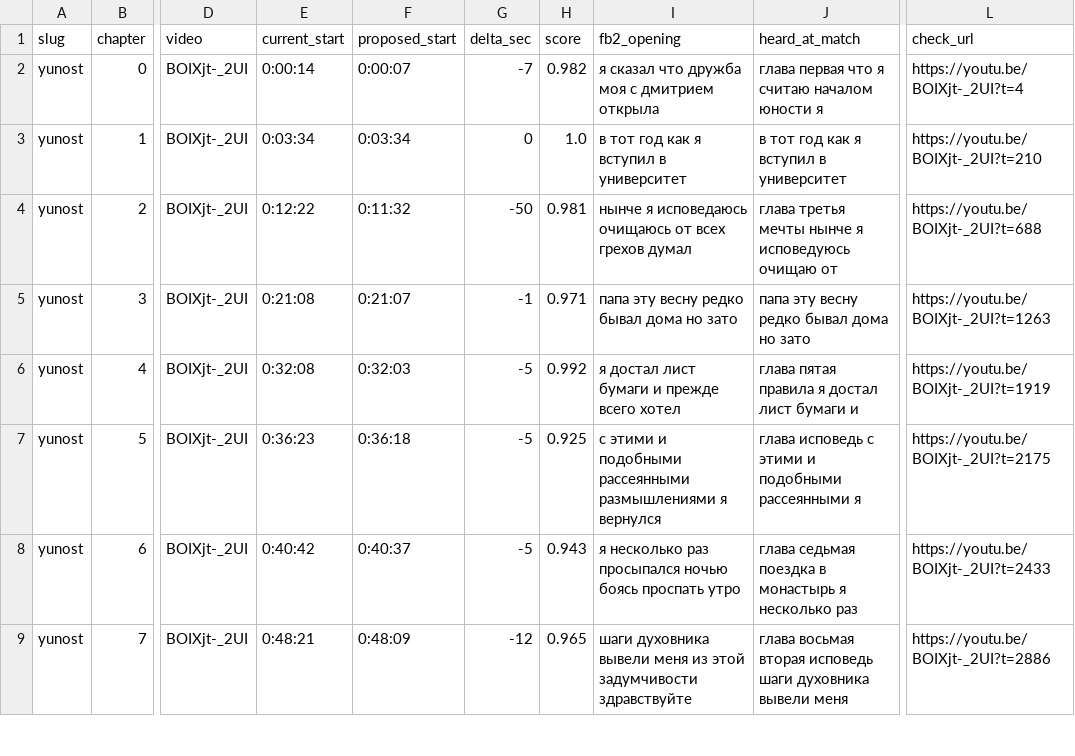
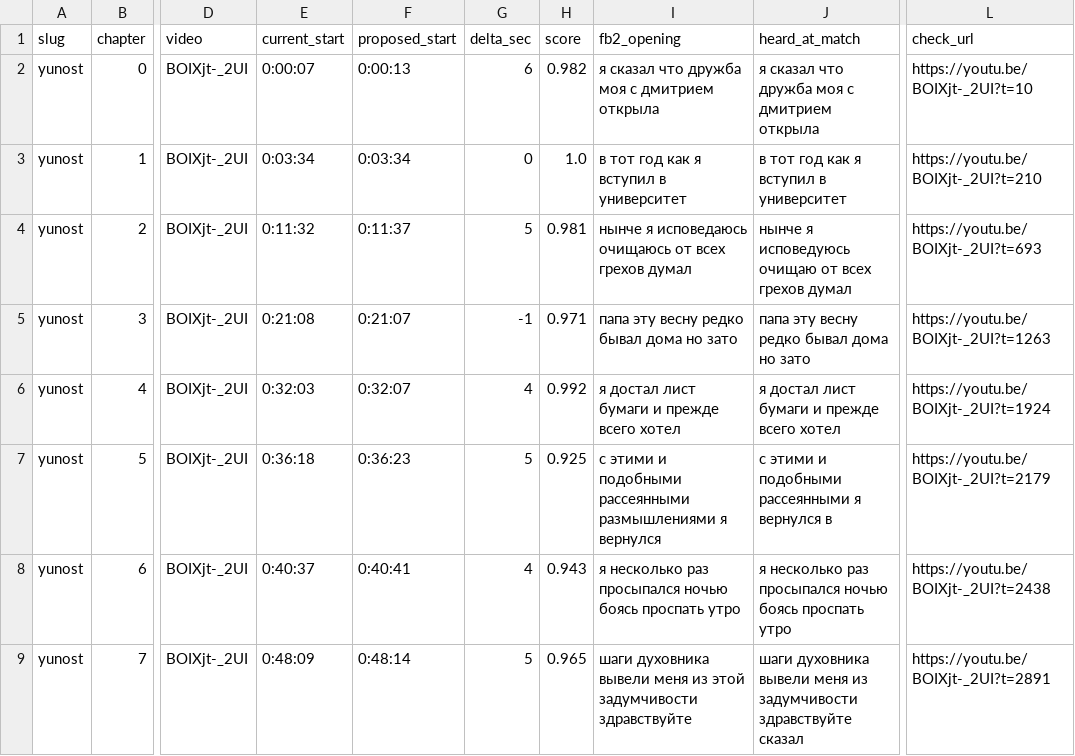
Before and after one commit to davidandrewdelehanty/govorim, a CSV file: tools/timings-yunost.csv, drawn as a sheet; only a part is shown, gaps mark what is left out; the diff covers the shown part only; the diff names each change by its address in the sheet, - before the commit and + after, or states it on an @@ line.

```diff
--- a/tools/timings-yunost.csv
+++ b/tools/timings-yunost.csv
-E2 (current_start): 0:00:14
+E2 (current_start): 0:00:07
-F2 (proposed_start): 0:00:07
+F2 (proposed_start): 0:00:13
-G2 (delta_sec): -7
+G2 (delta_sec): 6
-J2 (heard_at_match): глава первая что я считаю началом юности я
+J2 (heard_at_match): я сказал что дружба моя с дмитрием открыла
-L2 (check_url): https://youtu.be/BOIXjt-_2UI?t=4
+L2 (check_url): https://youtu.be/BOIXjt-_2UI?t=10
-E4 (current_start): 0:12:22
+E4 (current_start): 0:11:32
-F4 (proposed_start): 0:11:32
+F4 (proposed_start): 0:11:37
-G4 (delta_sec): -50
+G4 (delta_sec): 5
-J4 (heard_at_match): глава третья мечты нынче я исповедуюсь очищаю от
+J4 (heard_at_match): нынче я исповедуюсь очищаю от всех грехов думал
-L4 (check_url): https://youtu.be/BOIXjt-_2UI?t=688
+L4 (check_url): https://youtu.be/BOIXjt-_2UI?t=693
-E6 (current_start): 0:32:08
+E6 (current_start): 0:32:03
-F6 (proposed_start): 0:32:03
+F6 (proposed_start): 0:32:07
-G6 (delta_sec): -5
+G6 (delta_sec): 4
-J6 (heard_at_match): глава пятая правила я достал лист бумаги и
+J6 (heard_at_match): я достал лист бумаги и прежде всего хотел
-L6 (check_url): https://youtu.be/BOIXjt-_2UI?t=1919
+L6 (check_url): https://youtu.be/BOIXjt-_2UI?t=1924
-E7 (current_start): 0:36:23
+E7 (current_start): 0:36:18
-F7 (proposed_start): 0:36:18
+F7 (proposed_start): 0:36:23
-G7 (delta_sec): -5
+G7 (delta_sec): 5
-J7 (heard_at_match): глава исповедь с этими и подобными рассеянными я
+J7 (heard_at_match): с этими и подобными рассеянными я вернулся в
-L7 (check_url): https://youtu.be/BOIXjt-_2UI?t=2175
+L7 (check_url): https://youtu.be/BOIXjt-_2UI?t=2179
-E8 (current_start): 0:40:42
+E8 (current_start): 0:40:37
-F8 (proposed_start): 0:40:37
+F8 (proposed_start): 0:40:41
-G8 (delta_sec): -5
+G8 (delta_sec): 4
-J8 (heard_at_match): глава седьмая поездка в монастырь я несколько раз
+J8 (heard_at_match): я несколько раз просыпался ночью боясь проспать утро
-L8 (check_url): https://youtu.be/BOIXjt-_2UI?t=2433
+L8 (check_url): https://youtu.be/BOIXjt-_2UI?t=2438
-E9 (current_start): 0:48:21
+E9 (current_start): 0:48:09
-F9 (proposed_start): 0:48:09
+F9 (proposed_start): 0:48:14
-G9 (delta_sec): -12
+G9 (delta_sec): 5
-J9 (heard_at_match): глава восьмая вторая исповедь шаги духовника вывели меня
+J9 (heard_at_match): шаги духовника вывели меня из задумчивости здравствуйте сказал
-L9 (check_url): https://youtu.be/BOIXjt-_2UI?t=2886
+L9 (check_url): https://youtu.be/BOIXjt-_2UI?t=2891
```
Also changed, not shown: 161 edited cells elsewhere in this file, 2 other files.
